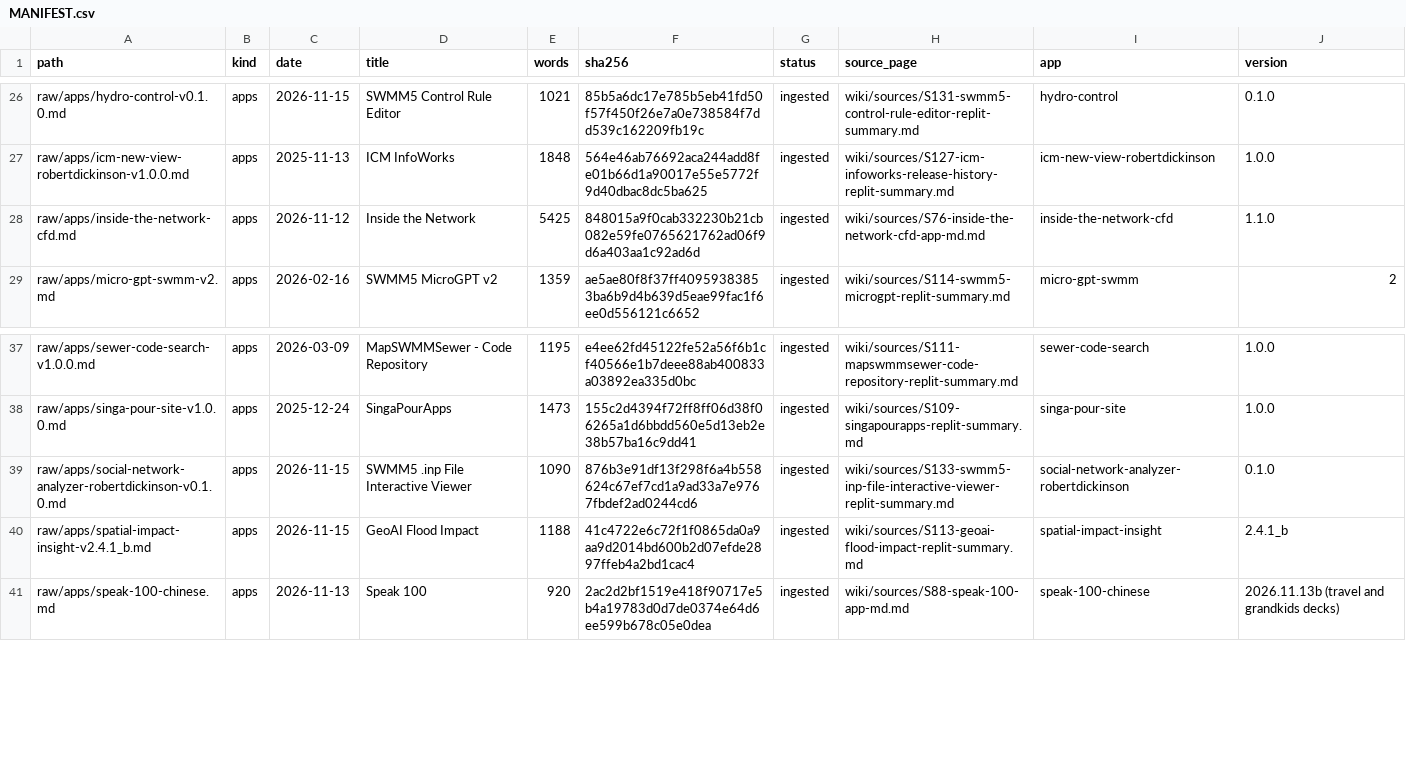
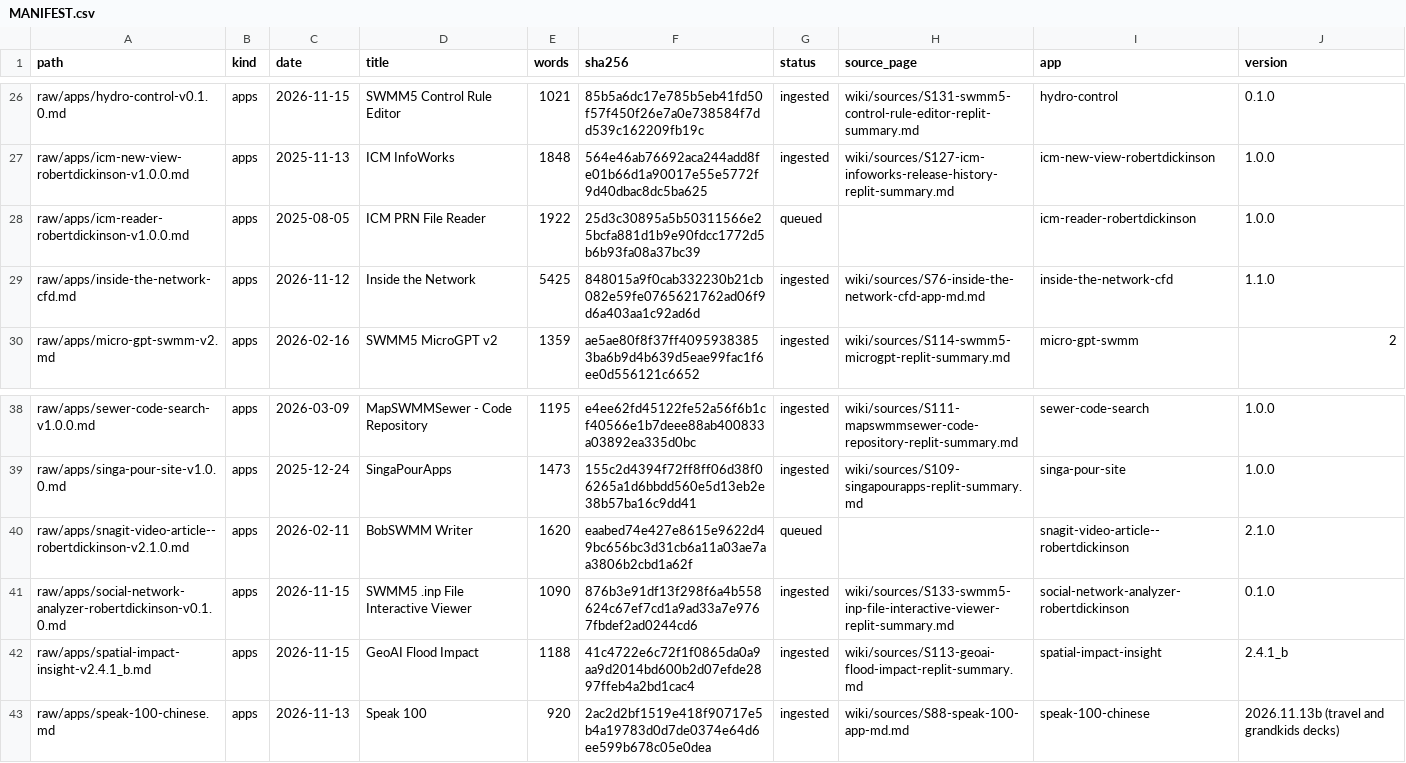
Before and after one commit to dickinsonre/swmm-second-brain, a CSV file: raw/MANIFEST.csv, drawn as a sheet; only a part is shown, gaps mark what is left out.

```diff
--- a/raw/MANIFEST.csv
+++ b/raw/MANIFEST.csv
@@ -27,2 +27,3 @@ raw/apps/hydro-control-v0.1.0.md,apps,2026-11-15,SWMM5 Control Rule Editor,1021,
 raw/apps/icm-new-view-robertdickinson-v1.0.0.md,apps,2025-11-13,ICM InfoWorks,1848,564e46ab76692aca244add8fe01b66d1a90017e55e5772f9d40dbac8dc5ba625,ingested,wiki/sources/S127-icm-infoworks-release-history-replit-summary.md,icm-new-view-robertdickinson,1.0.0
+raw/apps/icm-reader-robertdickinson-v1.0.0.md,apps,2025-08-05,ICM PRN File Reader,1922,25d3c30895a5b50311566e25bcfa881d1b9e90fdcc1772d5b6b93fa08a37bc39,queued,,icm-reader-robertdickinson,1.0.0
 raw/apps/inside-the-network-cfd.md,apps,2026-11-12,Inside the Network,5425,848015a9f0cab332230b21cb082e59fe0765621762ad06f9d6a403aa1c92ad6d,ingested,wiki/sources/S76-inside-the-network-cfd-app-md.md,inside-the-network-cfd,1.1.0
@@ -38,2 +39,3 @@ raw/apps/sewer-code-search-v1.0.0.md,apps,2026-03-09,MapSWMMSewer - Code Reposit
 raw/apps/singa-pour-site-v1.0.0.md,apps,2025-12-24,SingaPourApps,1473,155c2d4394f72ff8ff06d38f06265a1d6bbdd560e5d13eb2e38b57ba16c9dd41,ingested,wiki/sources/S109-singapourapps-replit-summary.md,singa-pour-site,1.0.0
+raw/apps/snagit-video-article--robertdickinson-v2.1.0.md,apps,2026-02-11,BobSWMM Writer,1620,eaabed74e427e8615e9622d49bc656bc3d31cb6a11a03ae7aa3806b2cbd1a62f,queued,,snagit-video-article--robertdickinson,2.1.0
 raw/apps/social-network-analyzer-robertdickinson-v0.1.0.md,apps,2026-11-15,SWMM5 .inp File Interactive Viewer,1090,876b3e91df13f298f6a4b558624c67ef7cd1a9ad33a7e9767fbdef2ad0244cd6,ingested,wiki/sources/S133-swmm5-inp-file-interactive-viewer-replit-summary.md,social-network-analyzer-robertdickinson,0.1.0
```
Also changed, not shown: 5 other files.
